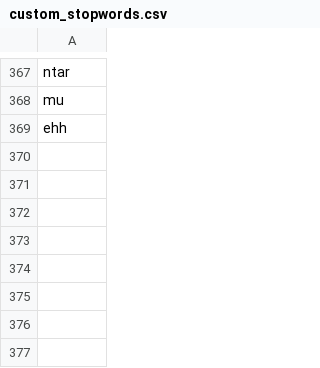
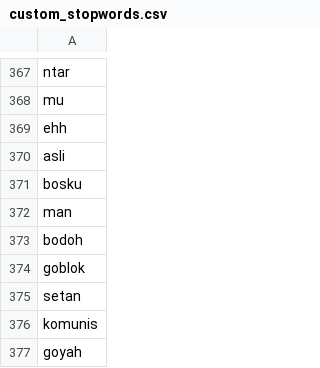
Before and after one commit to alishzaputri/skripsi, a CSV file: data/custom_stopwords.csv, drawn as a sheet; only a part is shown, gaps mark what is left out.

Commit message:
Add files via upload

```diff
--- a/data/custom_stopwords.csv
+++ b/data/custom_stopwords.csv
@@ -369 +369,9 @@ mu
 ehh
+asli
+bosku
+man
+bodoh
+goblok
+setan
+komunis
+goyah
```
